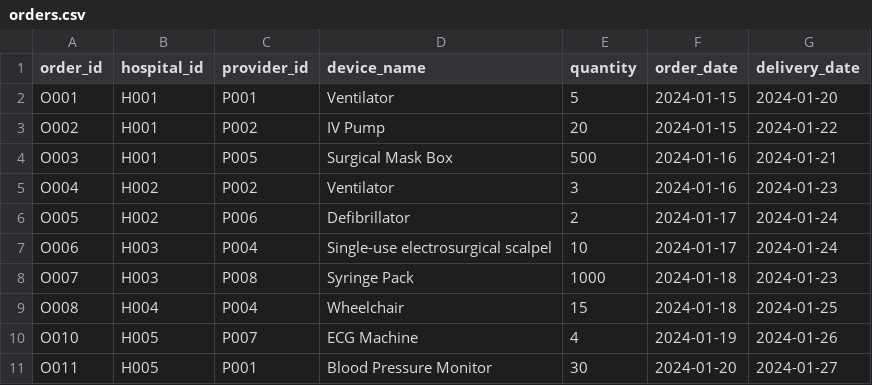
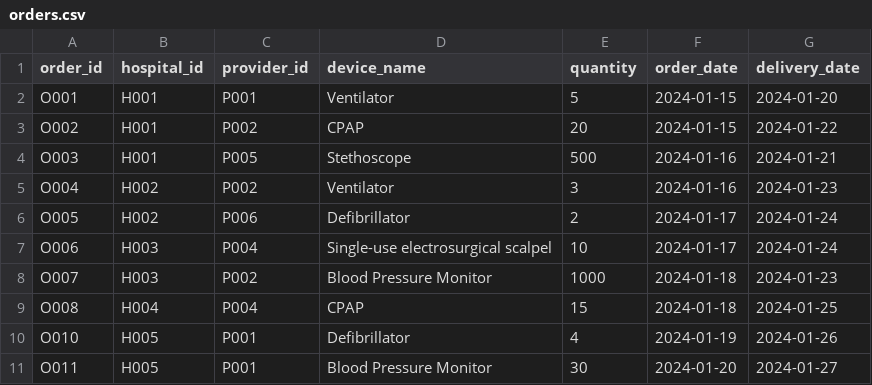
Before and after one commit to j-ren128/MedResilient, a CSV file: backend/data/orders.csv, drawn as a sheet.

```diff
--- a/backend/data/orders.csv
+++ b/backend/data/orders.csv
@@ -2,4 +2,4 @@ order_id,hospital_id,provider_id,device_name,quantity,order_date,delivery_date
 O001,H001,P001,Ventilator,5,2024-01-15,2024-01-20
-O002,H001,P002,IV Pump,20,2024-01-15,2024-01-22
-O003,H001,P005,Surgical Mask Box,500,2024-01-16,2024-01-21
+O002,H001,P002,CPAP,20,2024-01-15,2024-01-22
+O003,H001,P005,Stethoscope,500,2024-01-16,2024-01-21
 O004,H002,P002,Ventilator,3,2024-01-16,2024-01-23
@@ -7,5 +7,5 @@ O005,H002,P006,Defibrillator,2,2024-01-17,2024-01-24
 O006,H003,P004,Single-use electrosurgical scalpel,10,2024-01-17,2024-01-24
-O007,H003,P008,Syringe Pack,1000,2024-01-18,2024-01-23
-O008,H004,P004,Wheelchair,15,2024-01-18,2024-01-25
-O010,H005,P007,ECG Machine,4,2024-01-19,2024-01-26
+O007,H003,P002,Blood Pressure Monitor,1000,2024-01-18,2024-01-23
+O008,H004,P004,CPAP,15,2024-01-18,2024-01-25
+O010,H005,P001,Defibrillator,4,2024-01-19,2024-01-26
 O011,H005,P001,Blood Pressure Monitor,30,2024-01-20,2024-01-27
```
Also changed, not shown: 8 other files.
